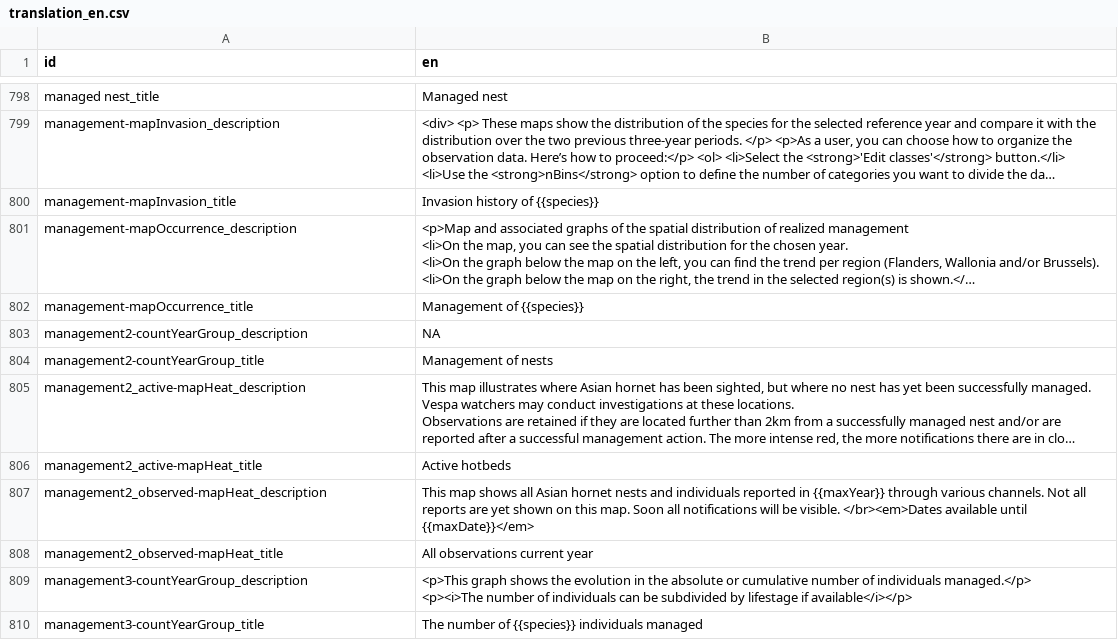
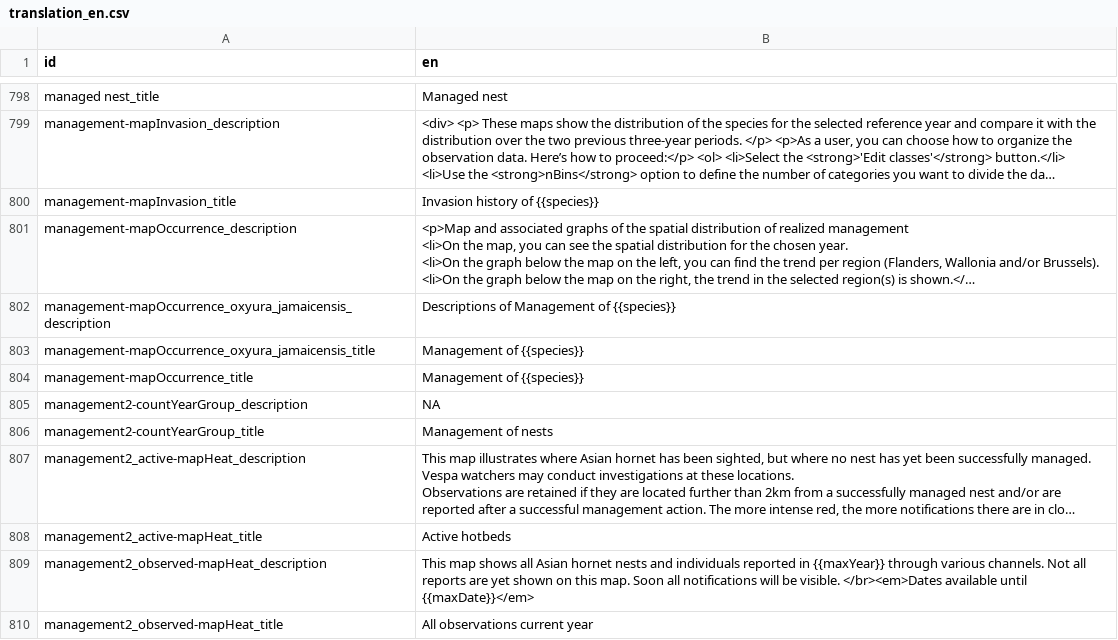
Before and after one commit to inbo/aspbo, a CSV file: data/output/UAT_direct/translations/translation_en.csv, drawn as a sheet; only a part is shown, gaps mark what is left out; the shorter side is filled out with more unchanged rows; long unchanged cells end in …; the diff names each change by its address in the sheet, - before the commit and + after, or states it on an @@ line.

Commit message:
[AUTO]processed translations
Files changed:
M	data/output/UAT_direct/translations/translation_en.csv
M	data/output/UAT_direct/translations/translation_fr.csv
M	data/output/UAT_direct/translations/translation_nl.csv

```diff
--- a/data/output/UAT_direct/translations/translation_en.csv
+++ b/data/output/UAT_direct/translations/translation_en.csv
+row 802: management-mapOccurrence_oxyura_jamaicensis_description | Descriptions of Management of {{species}}
+row 803: management-mapOccurrence_oxyura_jamaicensis_title | Management of {{species}}
```
Also changed, not shown: data/output/UAT_direct/translations/translation_fr.csv, data/output/UAT_direct/translations/translation_nl.csv.
